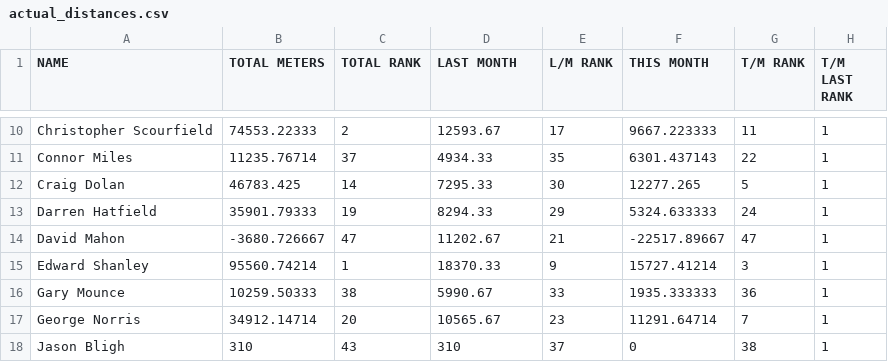
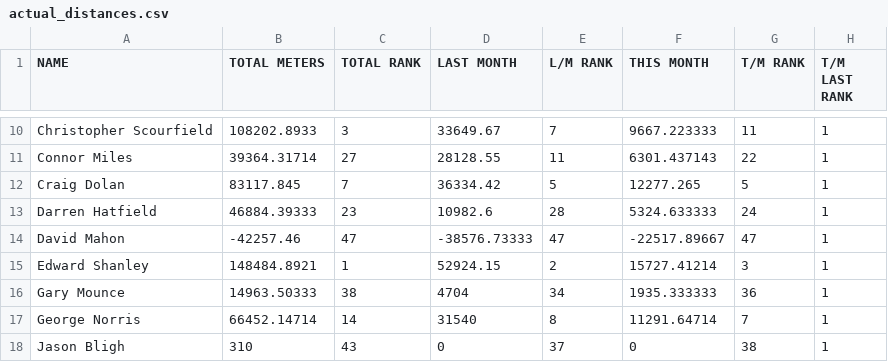
Before and after one commit to HeWearsSpandex/apps, a CSV file: bonus-metres/data/actual_distances.csv, drawn as a sheet; only a part is shown, gaps mark what is left out; the diff covers the shown part only; the diff names each change by its address in the sheet, - before the commit and + after, or states it on an @@ line.

```diff
--- a/bonus-metres/data/actual_distances.csv
+++ b/bonus-metres/data/actual_distances.csv
-B10 (TOTAL METERS): 74553.22333
+B10 (TOTAL METERS): 108202.8933
-C10 (TOTAL RANK): 2
+C10 (TOTAL RANK): 3
-D10 (LAST MONTH): 12593.67
+D10 (LAST MONTH): 33649.67
-E10 (L/M RANK): 17
+E10 (L/M RANK): 7
-B11 (TOTAL METERS): 11235.76714
+B11 (TOTAL METERS): 39364.31714
-C11 (TOTAL RANK): 37
+C11 (TOTAL RANK): 27
-D11 (LAST MONTH): 4934.33
+D11 (LAST MONTH): 28128.55
-E11 (L/M RANK): 35
+E11 (L/M RANK): 11
-B12 (TOTAL METERS): 46783.425
+B12 (TOTAL METERS): 83117.845
-C12 (TOTAL RANK): 14
+C12 (TOTAL RANK): 7
-D12 (LAST MONTH): 7295.33
+D12 (LAST MONTH): 36334.42
-E12 (L/M RANK): 30
+E12 (L/M RANK): 5
-B13 (TOTAL METERS): 35901.79333
+B13 (TOTAL METERS): 46884.39333
-C13 (TOTAL RANK): 19
+C13 (TOTAL RANK): 23
-D13 (LAST MONTH): 8294.33
+D13 (LAST MONTH): 10982.6
-E13 (L/M RANK): 29
+E13 (L/M RANK): 28
-B14 (TOTAL METERS): -3680.726667
+B14 (TOTAL METERS): -42257.46
-D14 (LAST MONTH): 11202.67
+D14 (LAST MONTH): -38576.73333
-E14 (L/M RANK): 21
+E14 (L/M RANK): 47
-B15 (TOTAL METERS): 95560.74214
+B15 (TOTAL METERS): 148484.8921
-D15 (LAST MONTH): 18370.33
+D15 (LAST MONTH): 52924.15
-E15 (L/M RANK): 9
+E15 (L/M RANK): 2
-B16 (TOTAL METERS): 10259.50333
+B16 (TOTAL METERS): 14963.50333
-D16 (LAST MONTH): 5990.67
+D16 (LAST MONTH): 4704
-E16 (L/M RANK): 33
+E16 (L/M RANK): 34
-B17 (TOTAL METERS): 34912.14714
+B17 (TOTAL METERS): 66452.14714
-C17 (TOTAL RANK): 20
+C17 (TOTAL RANK): 14
-D17 (LAST MONTH): 10565.67
+D17 (LAST MONTH): 31540
-E17 (L/M RANK): 23
+E17 (L/M RANK): 8
-D18 (LAST MONTH): 310
+D18 (LAST MONTH): 0
```
Also changed, not shown: 137 edited cells elsewhere in this file.
